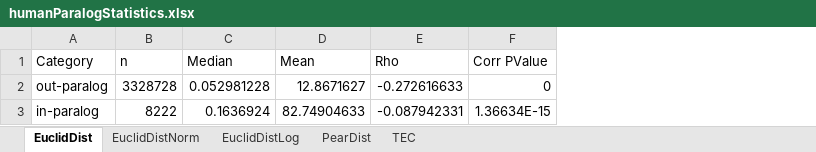
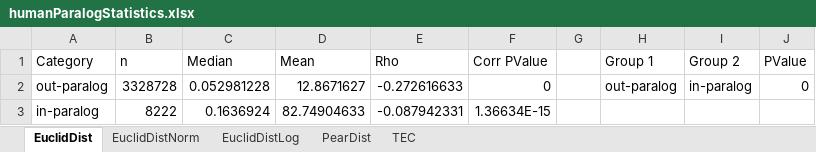
Before and after one commit to AndrewH72/Gene-Duplication, an Excel workbook: data/humanParalogStatistics.xlsx, sheet EuclidDist, drawn as a sheet; values as stored, in another font and other column widths than the file's, no borders; the diff names each change by its address in the sheet, - before the commit and + after, or states it on an @@ line.

Commit message:
added a columns to the statistics tables for a mann whitney u test between in/out-paralogs

```diff
--- a/data/humanParalogStatistics.xlsx (sheet EuclidDist)
+++ b/data/humanParalogStatistics.xlsx (sheet EuclidDist)
+column G, empty
+column H (Group 1), row 2: out-paralog
+column I (Group 2), row 2: in-paralog
+column J (PValue), row 2: 0
```
Also changed, not shown: sheet EuclidDistNorm, sheet PearDist, sheet EuclidDistLog, sheet TEC, data/mouseParalogStatistics.xlsx, 2 other files.
